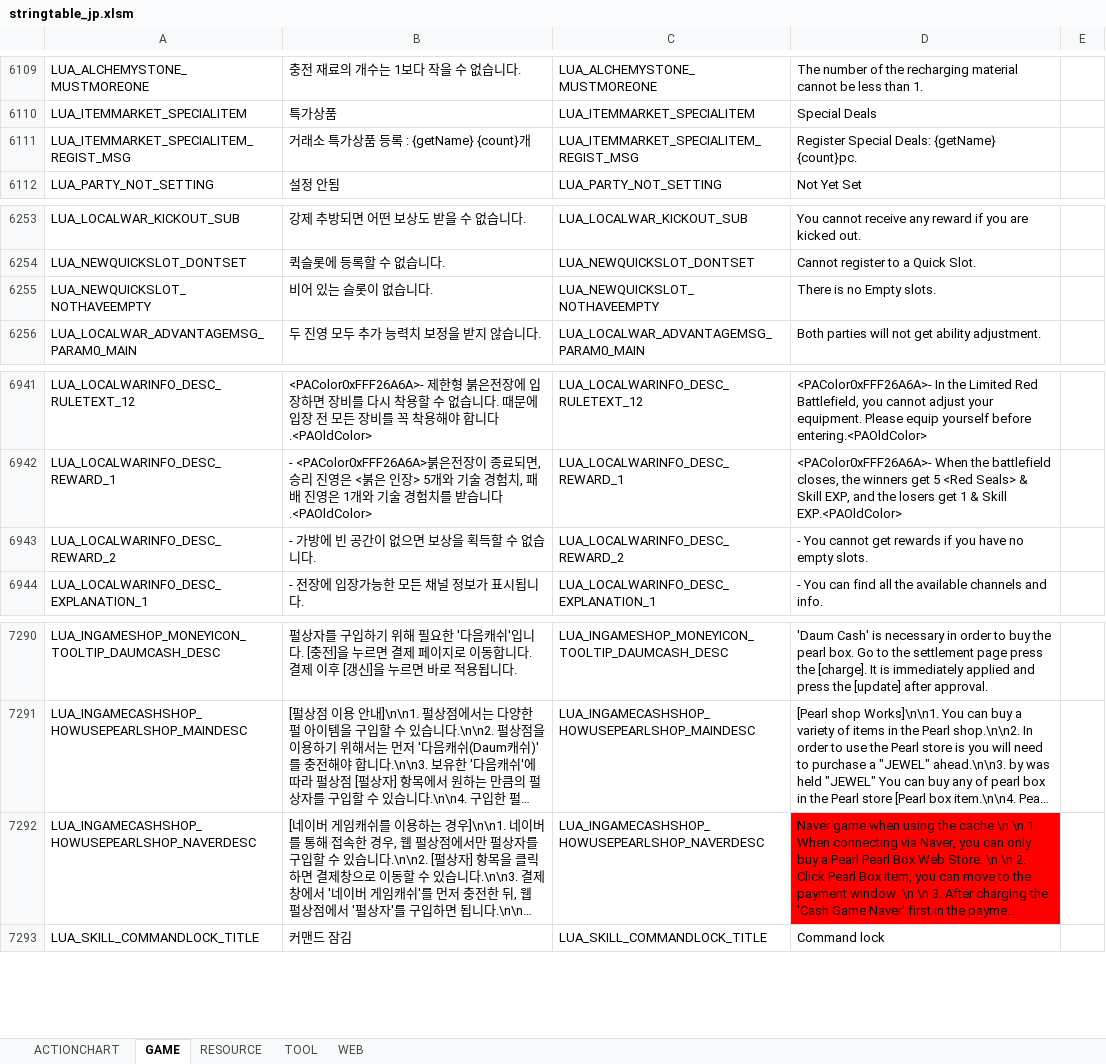
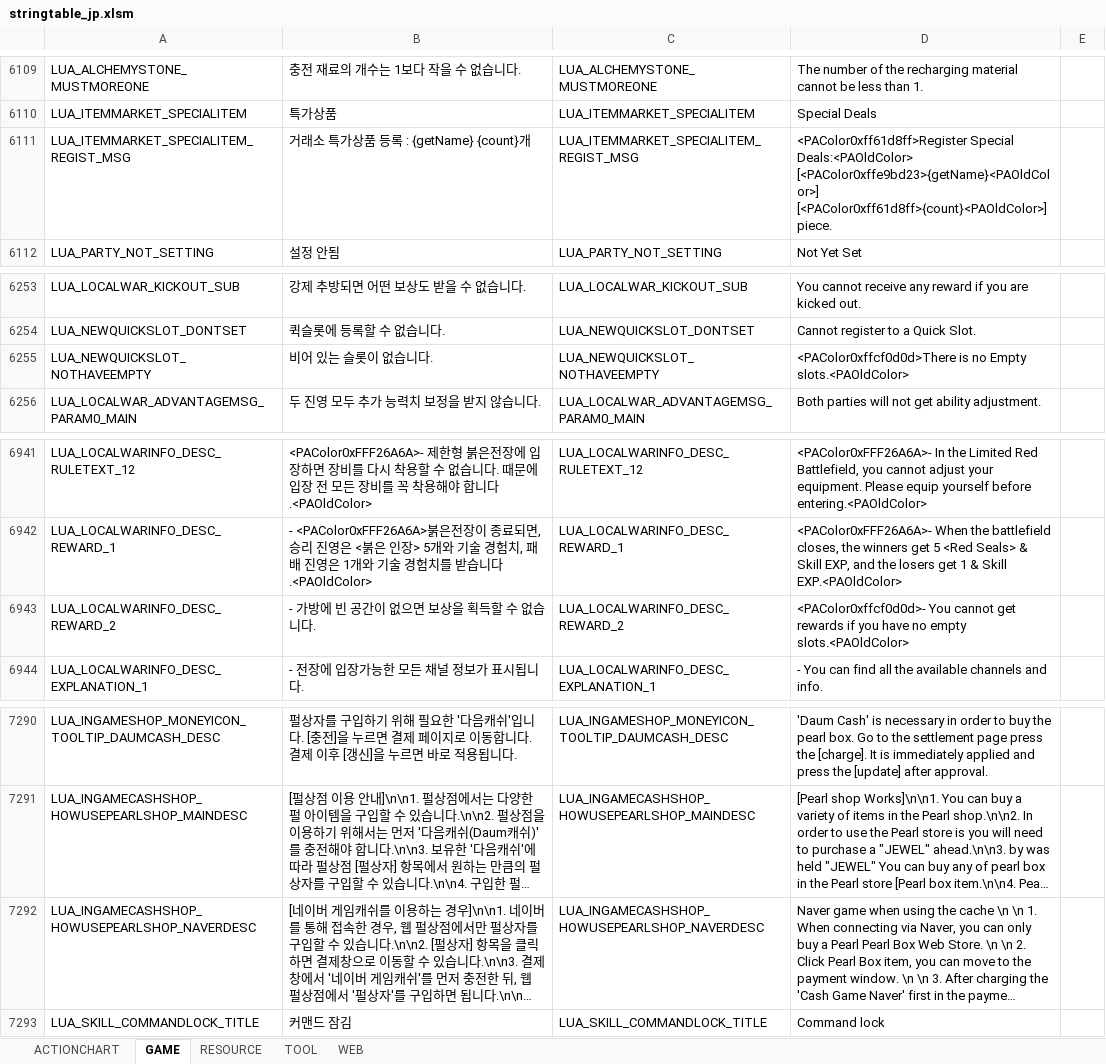
Before and after one commit to AsianGames/BDO-Japan, an Excel workbook: prestringtable/jp/stringtable_jp.xlsm, sheet GAME, drawn as a sheet; only a part is shown, gaps mark what is left out; long unchanged cells end in …; values as stored, in another font and other column widths than the file's, no borders; the diff covers the shown part only; the diff names each change by its address in the sheet, - before the commit and + after, or states it on an @@ line.

Commit message:
Version 1.2
version 1.2
-Some cosmetic corrections.
-Correction of name of Ninja´s secondary weapons. Shuriken was replaced
by Kunai where appropriate.
-Corrections and translate some NPC Dialog.

```diff
--- a/prestringtable/jp/stringtable_jp.xlsm (sheet GAME)
+++ b/prestringtable/jp/stringtable_jp.xlsm (sheet GAME)
-D6111: Register Special Deals: {getName} {count}pc.
+D6111: <PAColor0xff61d8ff>Register Special Deals:<PAOldColor> [<PAColor0xffe9bd23>{getName}<PAOldColor>] [<PAColor0xff61d8ff>{count}<PAOldColor>]piece.
-D6255: There is no Empty slots.
+D6255: <PAColor0xffcf0d0d>There is no Empty slots.<PAOldColor>
-D6943: - You cannot get rewards if you have no empty slots.
+D6943: <PAColor0xffcf0d0d>- You cannot get rewards if you have no empty slots.<PAOldColor>
-D7292 fill: #FF0000
+D7292 fill: none
```
Also changed, not shown: 7 edited cells elsewhere in this sheet, sheet RESOURCE, prestringtable/jp/stringtable_cutscene_jp.xlsm, prestringtable/jp/symbolnostringtable_jp.xlsm.
